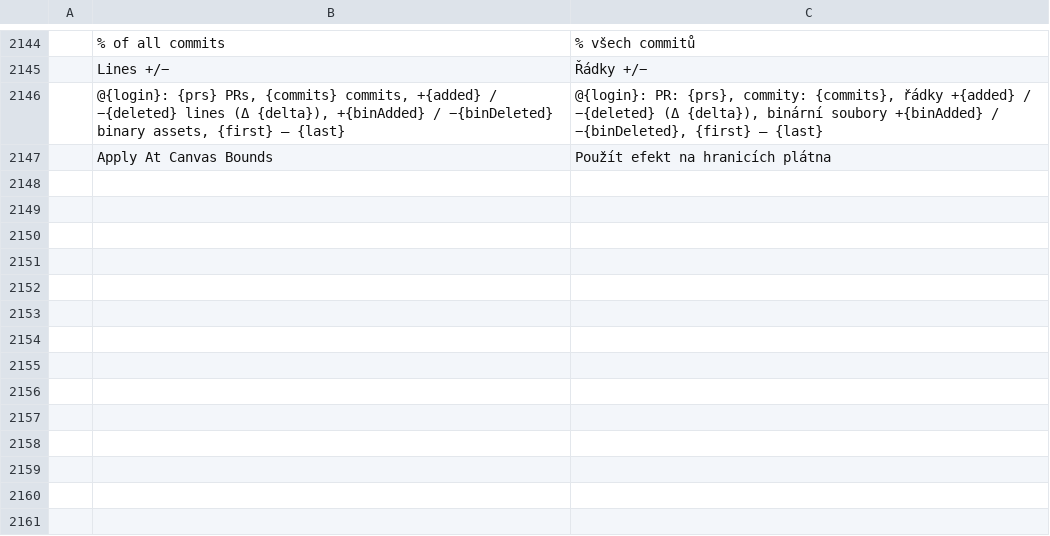
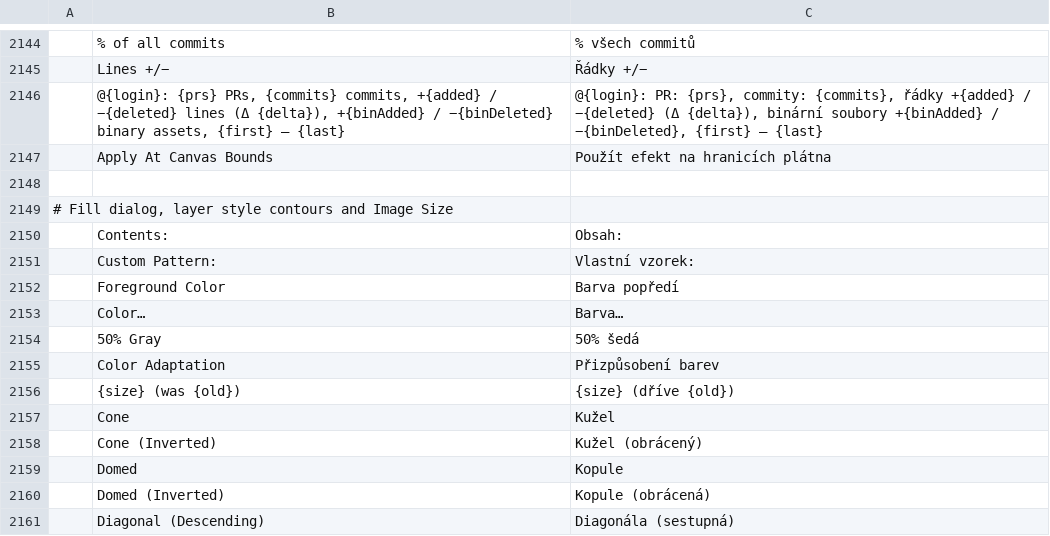
Before and after one commit to 0x6Ason/photocraft, a TSV file: crates/ui-egui/src/i18n/cs.tsv, drawn as a sheet; only a part is shown, gaps mark what is left out; the diff names each change by its address in the sheet, - before the commit and + after, or states it on an @@ line.

```diff
--- a/crates/ui-egui/src/i18n/cs.tsv
+++ b/crates/ui-egui/src/i18n/cs.tsv
+row 2148: (empty)
+row 2149: # Fill dialog, layer style contours and Image Size
+row 2150:  | Contents: | Obsah:
+row 2151:  | Custom Pattern: | Vlastní vzorek:
+row 2152:  | Foreground Color | Barva popředí
+row 2153:  | Color… | Barva…
+row 2154:  | 50% Gray | 50% šedá
+row 2155:  | Color Adaptation | Přizpůsobení barev
+row 2156:  | {size} (was {old}) | {size} (dříve {old})
+row 2157:  | Cone | Kužel
+row 2158:  | Cone (Inverted) | Kužel (obrácený)
+row 2159:  | Domed | Kopule
+row 2160:  | Domed (Inverted) | Kopule (obrácená)
+row 2161:  | Diagonal (Descending) | Diagonála (sestupná)
```
Also changed, not shown: crates/ui-egui/src/i18n/fr.tsv, crates/ui-egui/src/i18n/ja.tsv, 14 other files.
